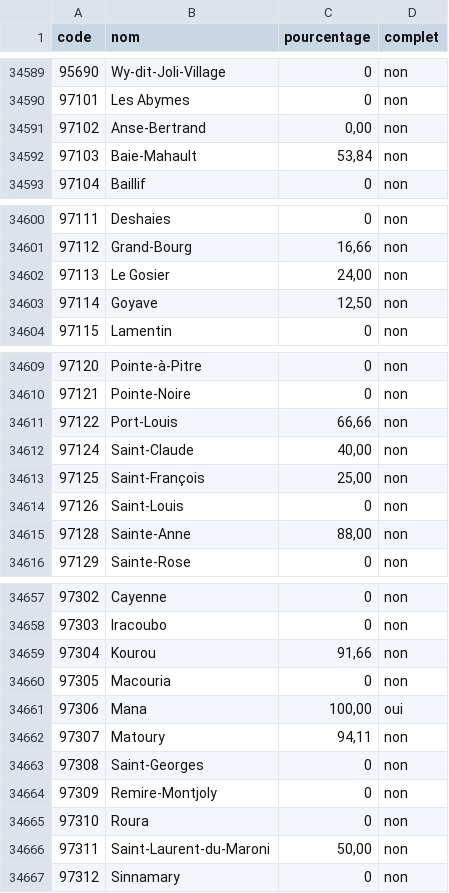
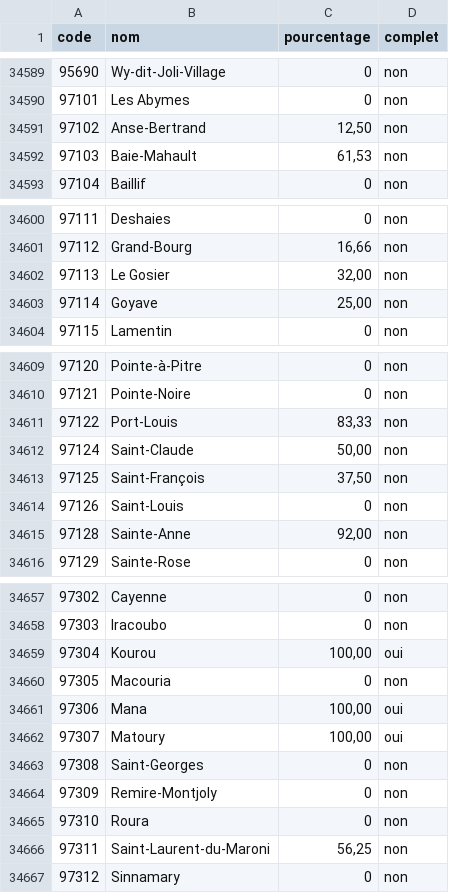
Before and after one commit to adumas1350/MuN26_t2, a CSV file: monitoring.csv, drawn as a sheet; only a part is shown, gaps mark what is left out; the diff covers the shown part only.

```diff
--- a/monitoring.csv
+++ b/monitoring.csv
@@ -34590,4 +34590,4 @@ code,nom,pourcentage,complet
 97101,Les Abymes,0,non
-97102,Anse-Bertrand,"0,00",non
-97103,Baie-Mahault,"53,84",non
+97102,Anse-Bertrand,"12,50",non
+97103,Baie-Mahault,"61,53",non
 97104,Baillif,0,non
@@ -34601,4 +34601,4 @@ code,nom,pourcentage,complet
 97112,Grand-Bourg,"16,66",non
-97113,Le Gosier,"24,00",non
-97114,Goyave,"12,50",non
+97113,Le Gosier,"32,00",non
+97114,Goyave,"25,00",non
 97115,Lamentin,0,non
@@ -34610,7 +34610,7 @@ code,nom,pourcentage,complet
 97121,Pointe-Noire,0,non
-97122,Port-Louis,"66,66",non
-97124,Saint-Claude,"40,00",non
-97125,Saint-François,"25,00",non
+97122,Port-Louis,"83,33",non
+97124,Saint-Claude,"50,00",non
+97125,Saint-François,"37,50",non
 97126,Saint-Louis,0,non
-97128,Sainte-Anne,"88,00",non
+97128,Sainte-Anne,"92,00",non
 97129,Sainte-Rose,0,non
@@ -34658,6 +34658,6 @@ code,nom,pourcentage,complet
 97303,Iracoubo,0,non
-97304,Kourou,"91,66",non
+97304,Kourou,"100,00",oui
 97305,Macouria,0,non
 97306,Mana,"100,00",oui
-97307,Matoury,"94,11",non
+97307,Matoury,"100,00",oui
 97308,Saint-Georges,0,non
@@ -34665,3 +34665,3 @@ code,nom,pourcentage,complet
 97310,Roura,0,non
-97311,Saint-Laurent-du-Maroni,"50,00",non
+97311,Saint-Laurent-du-Maroni,"56,25",non
 97312,Sinnamary,0,non
```
Also changed, not shown: 1 edited cell elsewhere in this file, resultats_municipales_t2.csv.
